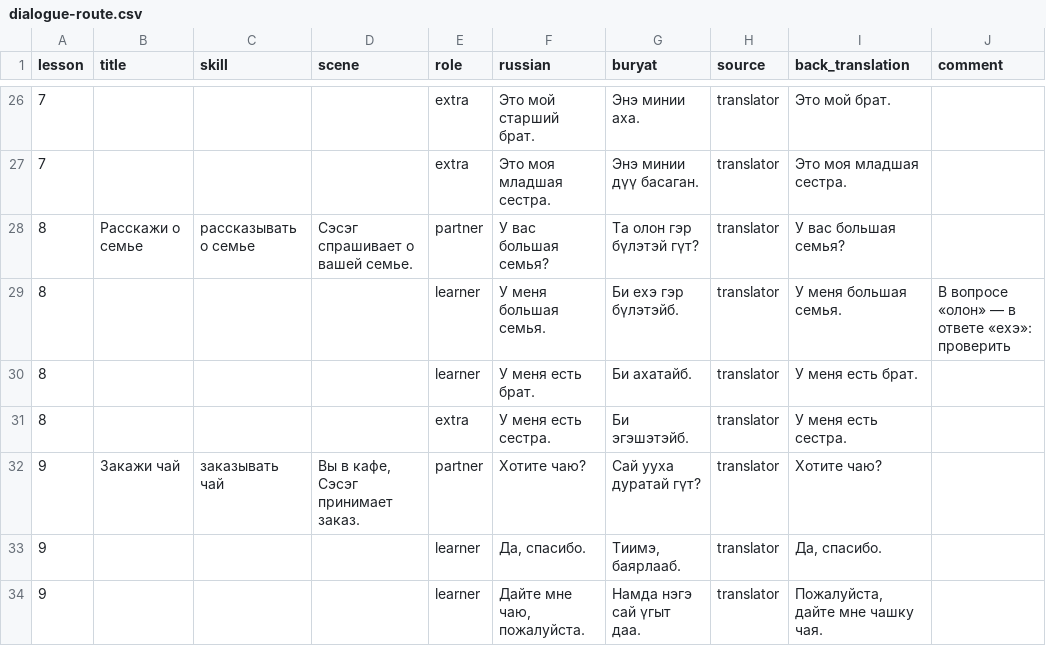
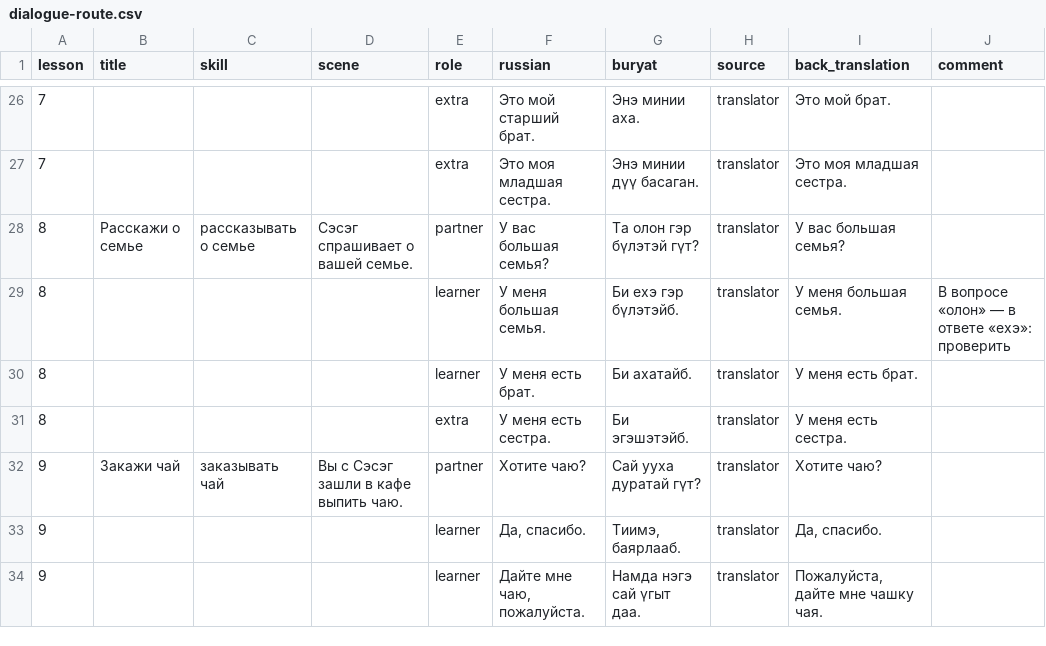
Before and after one commit to hinaface1731-blip/buryat_learning, a CSV file: content/templates/dialogue-route.csv, drawn as a sheet; only a part is shown, gaps mark what is left out.

```diff
--- a/content/templates/dialogue-route.csv
+++ b/content/templates/dialogue-route.csv
@@ -31,3 +31,3 @@ lesson,title,skill,scene,role,russian,buryat,source,back_translation,comment
 8,,,,extra,У меня есть сестра.,Би эгэшэтэйб.,translator,У меня есть сестра.,
-9,Закажи чай,заказывать чай,"Вы в кафе, Сэсэг принимает заказ.",partner,Хотите чаю?,Сай ууха дуратай гүт?,translator,Хотите чаю?,
+9,Закажи чай,заказывать чай,Вы с Сэсэг зашли в кафе выпить чаю.,partner,Хотите чаю?,Сай ууха дуратай гүт?,translator,Хотите чаю?,
 9,,,,learner,"Да, спасибо.","Тиимэ, баярлааб.",translator,"Да, спасибо.",
```
Also changed, not shown: 21 other files.
